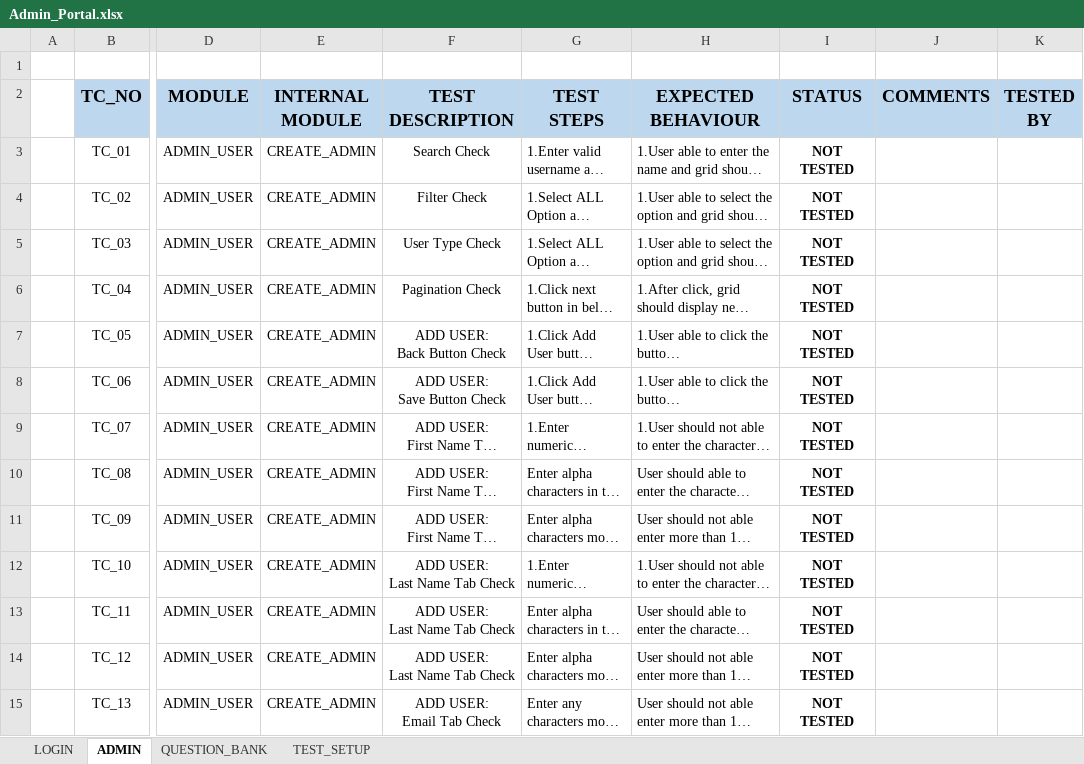
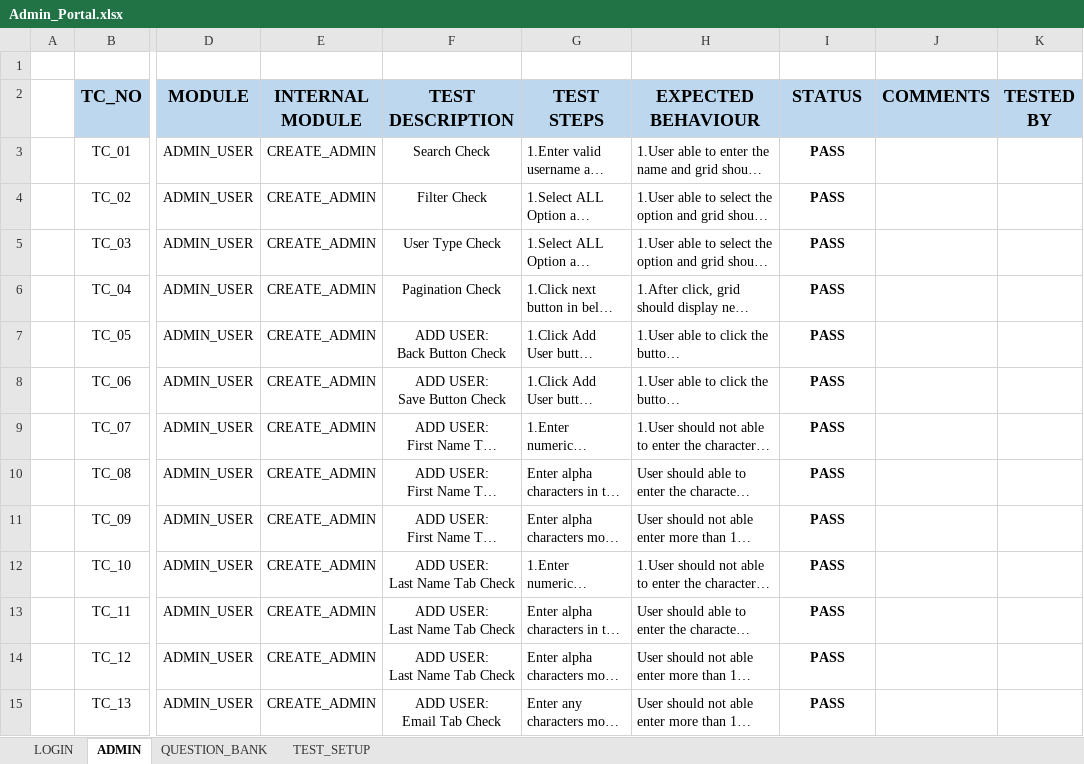
Before and after one commit to thiru0211/All-Project-Test-Cases, an Excel workbook: OnlineExamPortal/Manual Testcase/Admin Portal/Admin_Portal.xlsx, sheet ADMIN, drawn as a sheet; only a part is shown, gaps mark what is left out; long unchanged cells end in …; values as stored, in another font and other column widths than the file's, no borders; conditional formats not drawn; the diff covers the shown part only; the diff names each change by its address in the sheet, - before the commit and + after, or states it on an @@ line.

```diff
--- a/OnlineExamPortal/Manual Testcase/Admin Portal/Admin_Portal.xlsx (sheet ADMIN)
+++ b/OnlineExamPortal/Manual Testcase/Admin Portal/Admin_Portal.xlsx (sheet ADMIN)
-I3:I15 (STATUS): NOT TESTED
+I3:I15 (STATUS): PASS
```
Also changed, not shown: 6 added rows and 54 edited cells elsewhere in this sheet, sheet QUESTION_BANK, sheet TEST_SETUP, sheet LOGIN, 6 other files.
